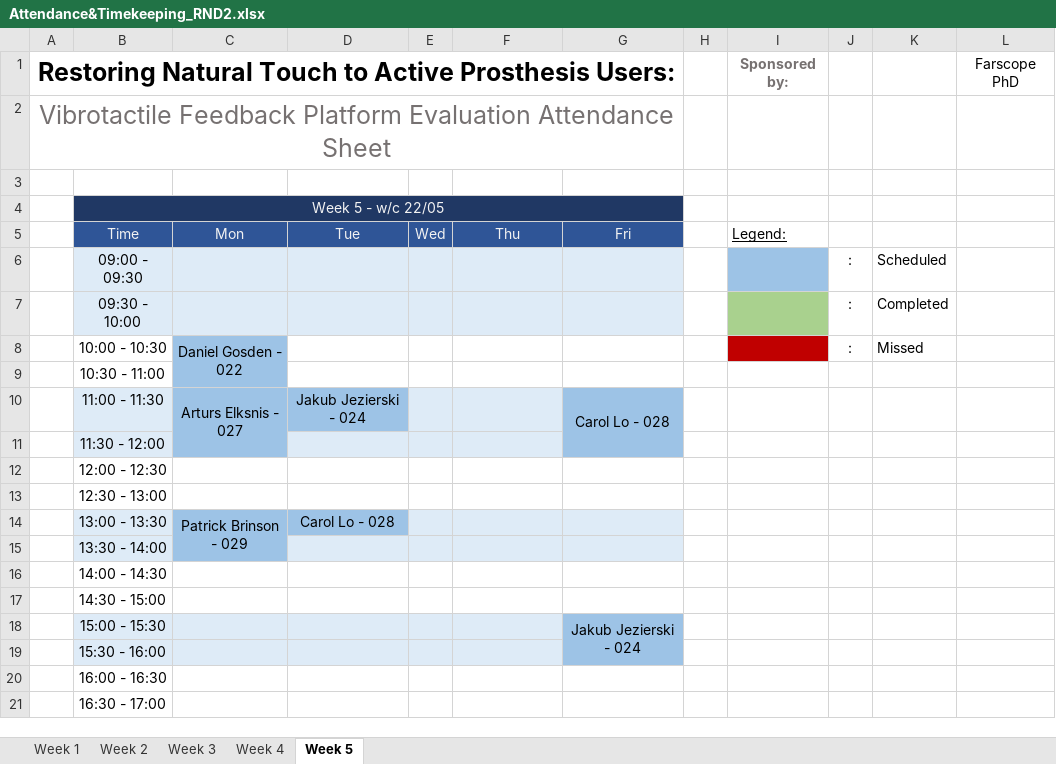
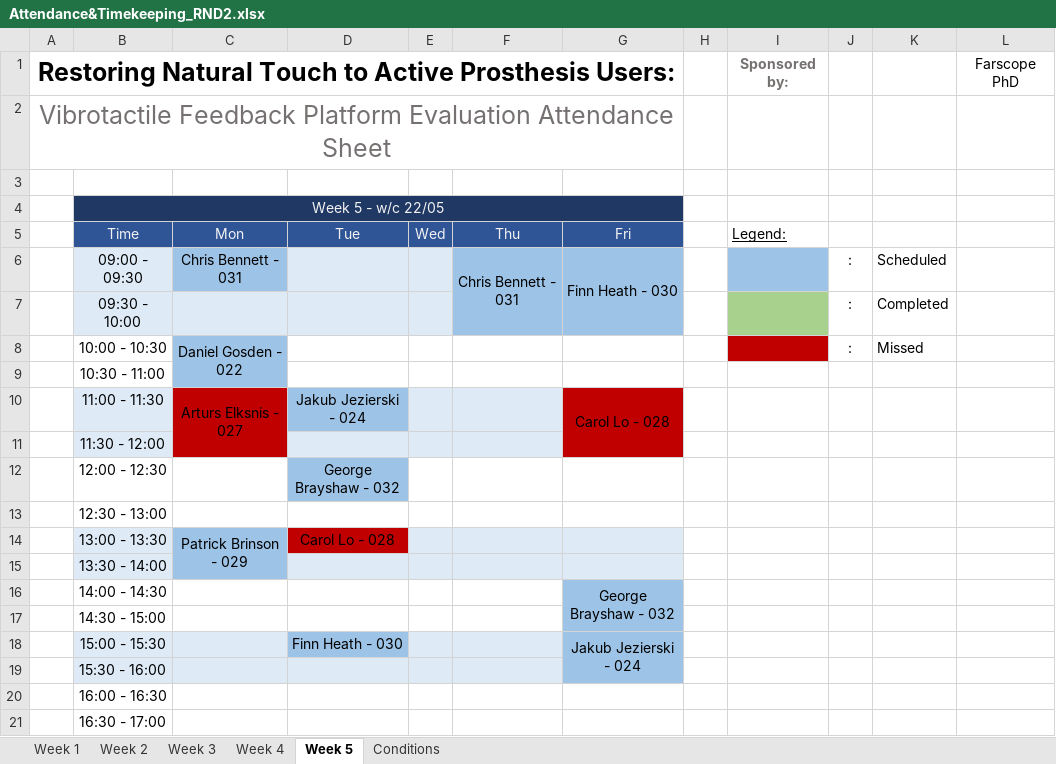
Before and after one commit to a98-smith/PlatformEvaluation, an Excel workbook: ExaminerTools/Docs and Forms/Attendance&Timekeeping_RND2.xlsx, sheet Week 5, drawn as a sheet; values as stored, in another font and other column widths than the file's, no borders; the diff names each change by its address in the sheet, - before the commit and + after, or states it on an @@ line.

```diff
--- a/ExaminerTools/Docs and Forms/Attendance&Timekeeping_RND2.xlsx (sheet Week 5)
+++ b/ExaminerTools/Docs and Forms/Attendance&Timekeeping_RND2.xlsx (sheet Week 5)
+sheet tab: Conditions
-C6: (empty)
+C6: Chris Bennett - 031
-C6 fill: #DEEBF7
+C6 fill: #9DC3E6
-F6: (empty)
+F6: Chris Bennett - 031
-F6:G7 fill: #DEEBF7
+F6:G7 fill: #9DC3E6
+F6:F7 merged
-G6: (empty)
+G6: Finn Heath - 030
+G6:G7 merged
-C10:C11 fill: #9DC3E6
+C10:C11 fill: #C00000
-G10:G11 fill: #9DC3E6
+G10:G11 fill: #C00000
-D12: (empty)
+D12: George Brayshaw - 032
-D12 fill: none
+D12 fill: #9DC3E6
-D14 fill: #9DC3E6
+D14 fill: #C00000
-G16: (empty)
+G16: George Brayshaw - 032
-G16:G17 fill: none
+G16:G17 fill: #9DC3E6
+G16:G17 merged
-D18: (empty)
+D18: Finn Heath - 030
-D18 fill: #DEEBF7
+D18 fill: #9DC3E6
```
Also changed, not shown: sheet Week 1, sheet Week 2, sheet Week 3, sheet Week 4, 3 other files.
